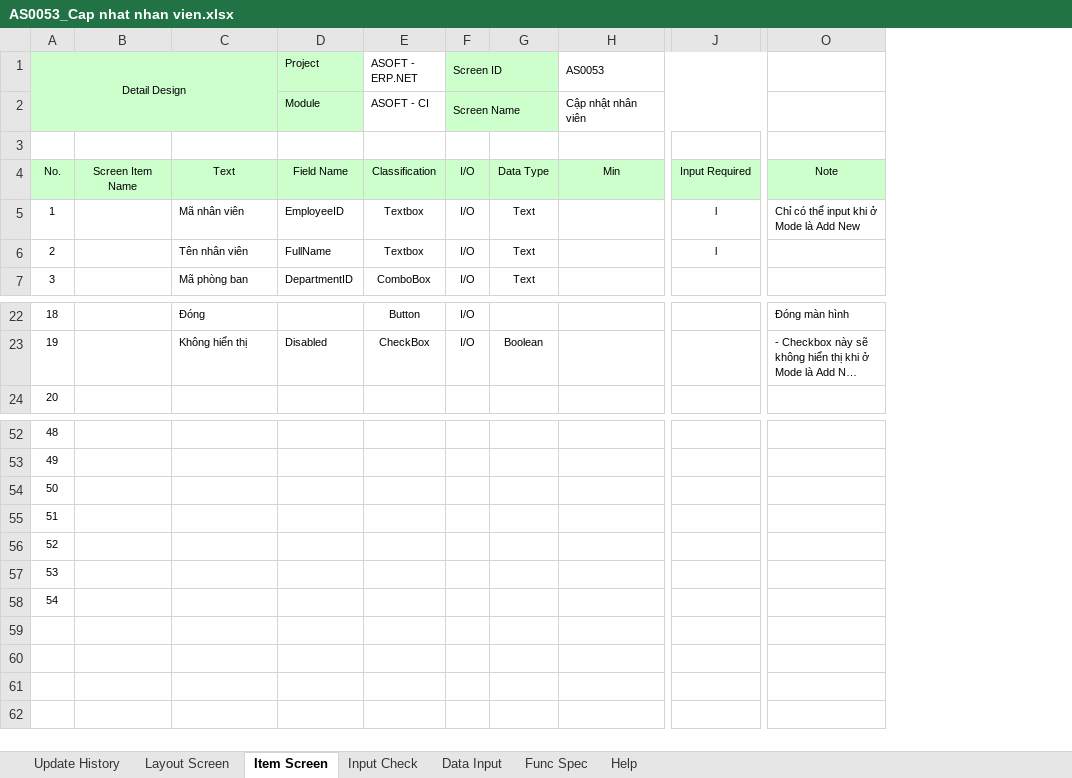
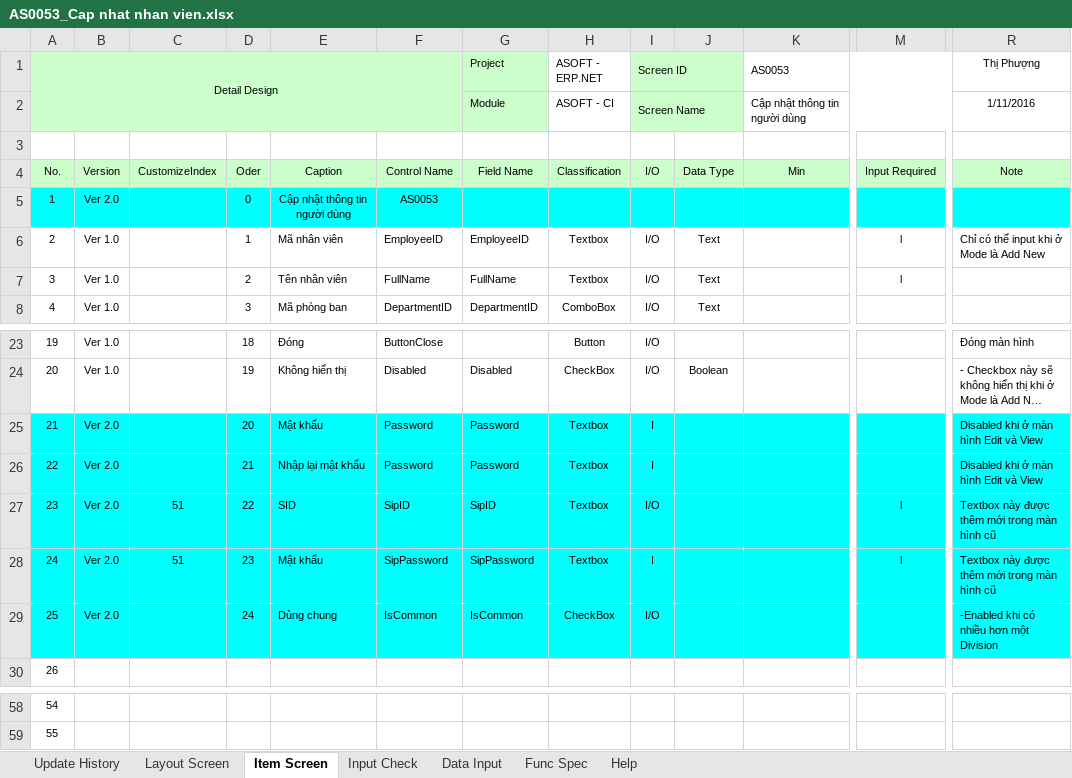
Before and after one commit to ASOFT-Solution/asoft-test-svn, an Excel workbook: 2015/201512/10_DOCUMENT/13_DETAIL_DESIGN/AS0053_Cap nhat nhan vien.xlsx, sheet Item Screen, drawn as a sheet; only a part is shown, gaps mark what is left out; long unchanged cells end in …; values as stored, in another font and other column widths than the file's, no borders; removed rows and columns are numbered as before the commit, all else as after; rows hold the shown columns only; the diff names each change by its address in the sheet, - before the commit and + after, or states it on an @@ line.

```diff
--- a/2015/201512/10_DOCUMENT/13_DETAIL_DESIGN/AS0053_Cap nhat nhan vien.xlsx (sheet Item Screen)
+++ b/2015/201512/10_DOCUMENT/13_DETAIL_DESIGN/AS0053_Cap nhat nhan vien.xlsx (sheet Item Screen)
-column B, row 4: Screen Item Name
+column B, row 4: Version; rows 6-8: all Ver 1.0; rows 23-24: Ver 1.0 | Ver 1.0
+column C, row 4: CustomizeIndex
+column D, row 4: Oder; rows 6-8: 1 | 2 | 3; rows 23-24: 18 | 19
+column F, row 4: Control Name; rows 6-8: EmployeeID | FullName | DepartmentID; rows 23-24: ButtonClose | Disabled
-R1: (empty)
+R1: Thị Phượng
-K2 (AS0053): Cập nhật nhân viên
+K2 (AS0053): Cập nhật thông tin người dùng
-R2 (Thị Phượng): (empty)
+R2 (Thị Phượng): 1/11/2016
-E4: Text
+E4: Caption
+row 5: 1 | Ver 2.0 |  | 0 | Cập nhật thông tin người dùng | AS0053
@@ column A (Detail Design) renumbered between rows 6 and 59 @@
+row 25: 21 | Ver 2.0 |  | 20 | Mật khẩu | Password | Password | Textbox | I |  |  |  | Disabled khi ở màn hình Edit và View
+row 26: 22 | Ver 2.0 |  | 21 | Nhập lại mật khẩu | Password | Password | Textbox | I |  |  |  | Disabled khi ở màn hình Edit và View
+row 27: 23 | Ver 2.0 | 51 | 22 | SID | SipID | SipID | Textbox | I/O |  |  | l | Textbox này được thêm mới trong màn hình cũ
+row 28: 24 | Ver 2.0 | 51 | 23 | Mật khẩu | SipPassword | SipPassword | Textbox | I |  |  | l | Textbox này được thêm mới trong màn hình cũ
+row 29: 25 | Ver 2.0 |  | 24 | Dùng chung | IsCommon | IsCommon | CheckBox | I/O |  |  |  | -Enabled khi có nhiều hơn một Division
-row 54: 50
-row 55: 51
-row 56: 52
-row 57: 53
-row 58: 54
```
Also changed, not shown: sheet Update History, sheet Data Input, sheet Layout Screen, sheet Input Check, sheet Func Spec, charts or pictures, 2015/201512/10_DOCUMENT/13_DETAIL_DESIGN/WF0008 Danh muc phieu nhap xuat vcnb.xlsx.
